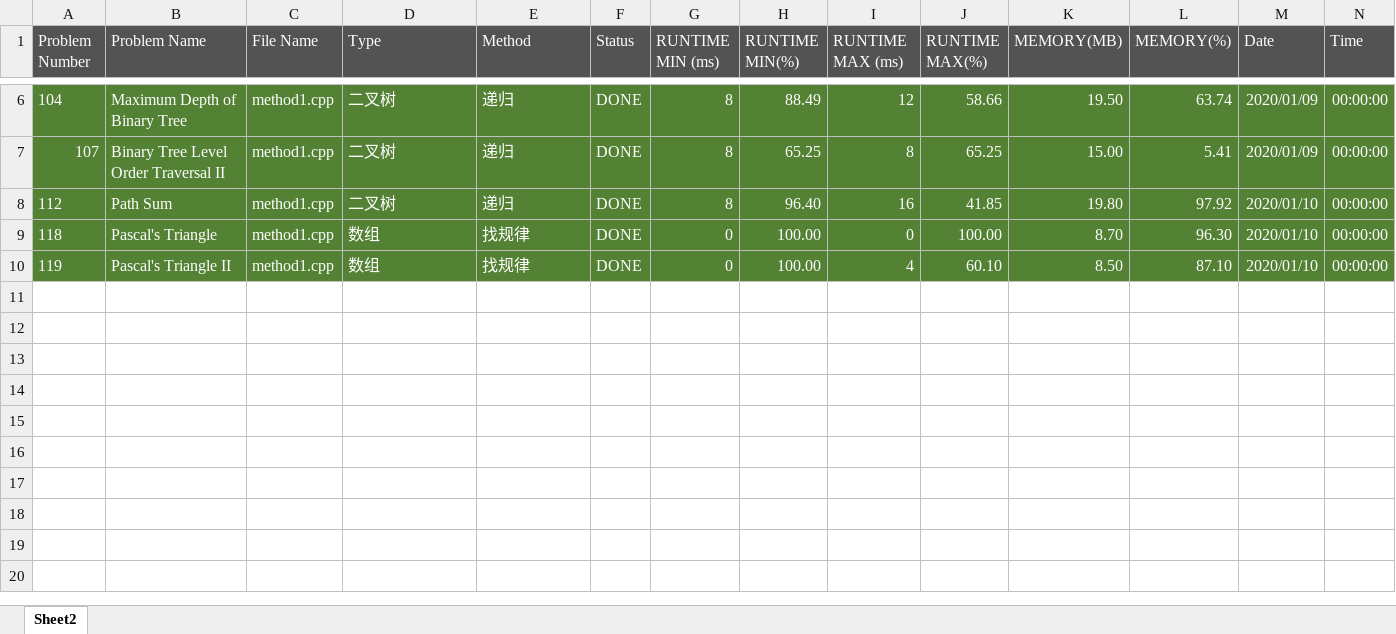
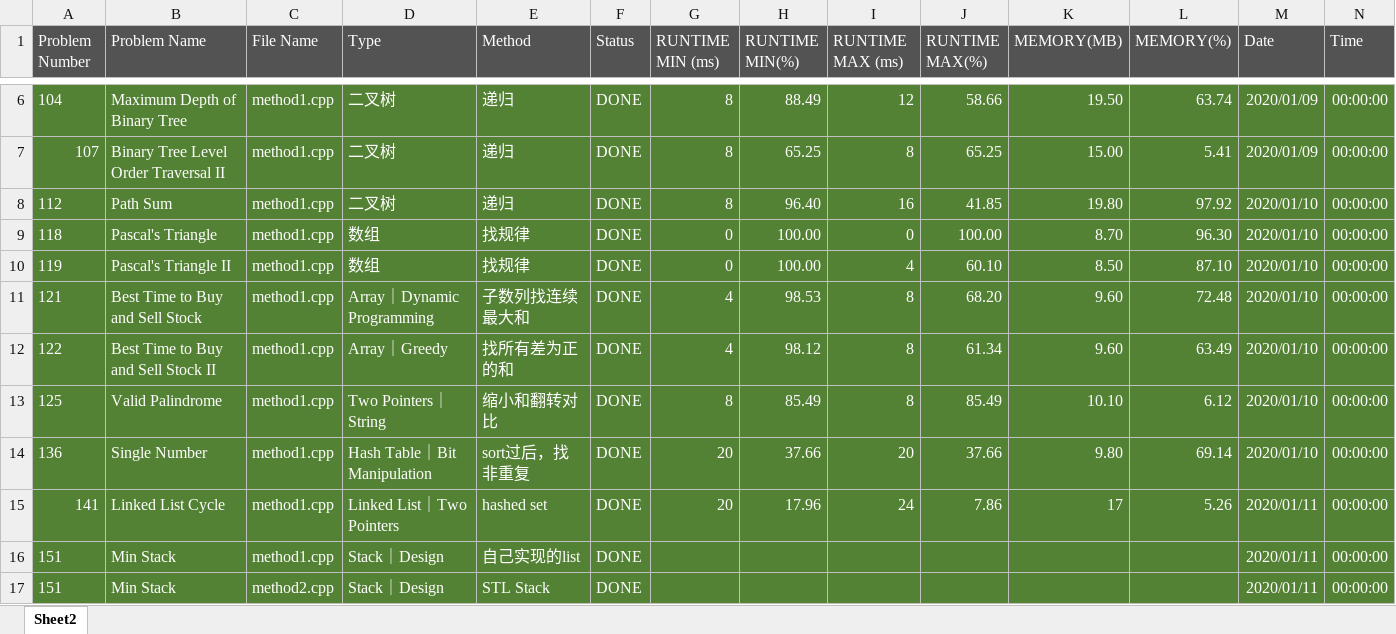
Before and after one commit to kzmain/LeetCode, an Excel workbook: Statistic.xlsx, sheet Sheet2, drawn as a sheet; only a part is shown, gaps mark what is left out; values as stored, in another font and other column widths than the file's, no borders; rows hold the shown columns only; the diff names each change by its address in the sheet, - before the commit and + after, or states it on an @@ line.

Commit message:
Update

```diff
--- a/Statistic.xlsx (sheet Sheet2)
+++ b/Statistic.xlsx (sheet Sheet2)
+row 11: 121 | Best Time to Buy and Sell Stock | method1.cpp | Array｜Dynamic Programming | 子数列找连续最大和 | DONE | 4 | 98.53 | 8 | 68.20 | 9.60 | 72.48 | 2020/01/10 | 00:00:00
+row 12: 122 | Best Time to Buy and Sell Stock II | method1.cpp | Array｜Greedy | 找所有差为正的和 | DONE | 4 | 98.12 | 8 | 61.34 | 9.60 | 63.49 | 2020/01/10 | 00:00:00
+row 13: 125 | Valid Palindrome | method1.cpp | Two Pointers｜String | 缩小和翻转对比 | DONE | 8 | 85.49 | 8 | 85.49 | 10.10 | 6.12 | 2020/01/10 | 00:00:00
+row 14: 136 | Single Number | method1.cpp | Hash Table｜Bit Manipulation | sort过后，找非重复 | DONE | 20 | 37.66 | 20 | 37.66 | 9.80 | 69.14 | 2020/01/10 | 00:00:00
+row 15: 141 | Linked List Cycle | method1.cpp | Linked List｜Two Pointers | hashed set | DONE | 20 | 17.96 | 24 | 7.86 | 17 | 5.26 | 2020/01/11 | 00:00:00
+row 16: 151 | Min Stack | method1.cpp | Stack｜Design | 自己实现的list | DONE |  |  |  |  |  |  | 2020/01/11 | 00:00:00
+row 17: 151 | Min Stack | method2.cpp | Stack｜Design | STL Stack | DONE |  |  |  |  |  |  | 2020/01/11 | 00:00:00
```
